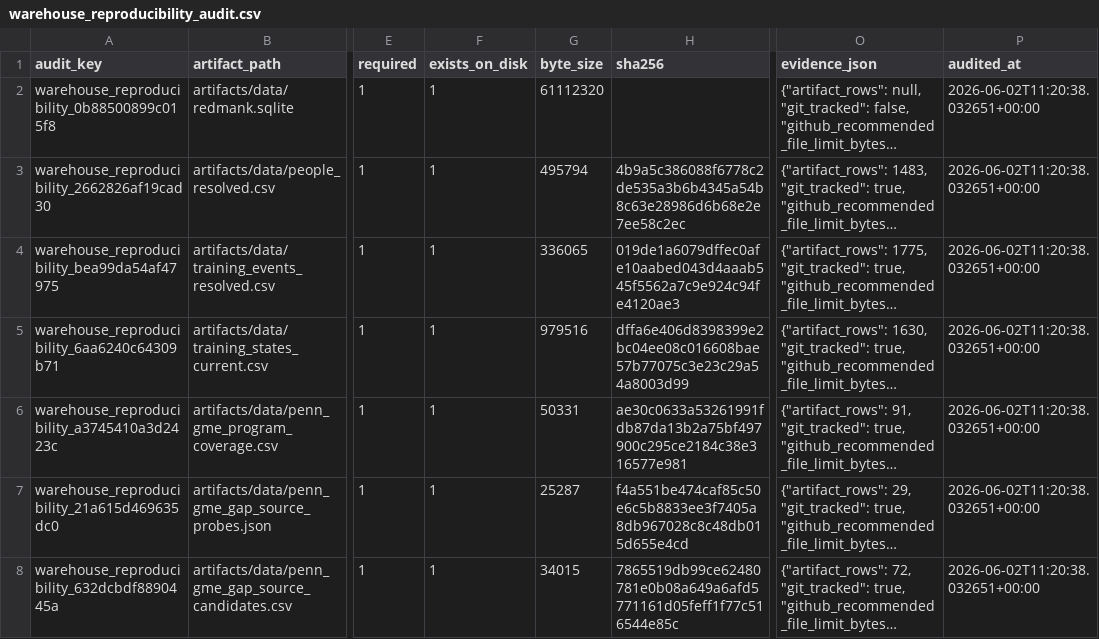
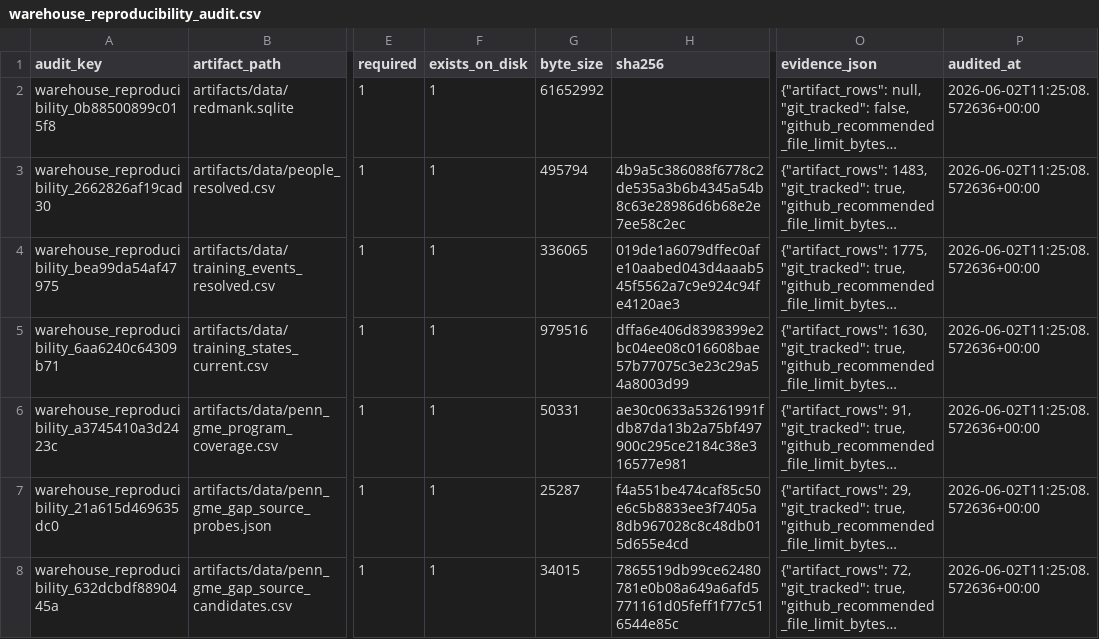
Before and after one commit to Tshah-95/redmank, a CSV file: artifacts/data/warehouse_reproducibility_audit.csv, drawn as a sheet; only a part is shown, gaps mark what is left out; long unchanged cells end in …; the diff covers the shown part only; the diff names each change by its address in the sheet, - before the commit and + after, or states it on an @@ line.

```diff
--- a/artifacts/data/warehouse_reproducibility_audit.csv
+++ b/artifacts/data/warehouse_reproducibility_audit.csv
-G2 (byte_size): 61112320
+G2 (byte_size): 61652992
-P2:P8 (audited_at): 2026-06-02T11:20:38.032651+00:00
+P2:P8 (audited_at): 2026-06-02T11:25:08.572636+00:00
```
Also changed, not shown: 1 added row and 42 edited cells elsewhere in this file, artifacts/data/official_program_coverage_assurance_audit.csv, 30 other files.
